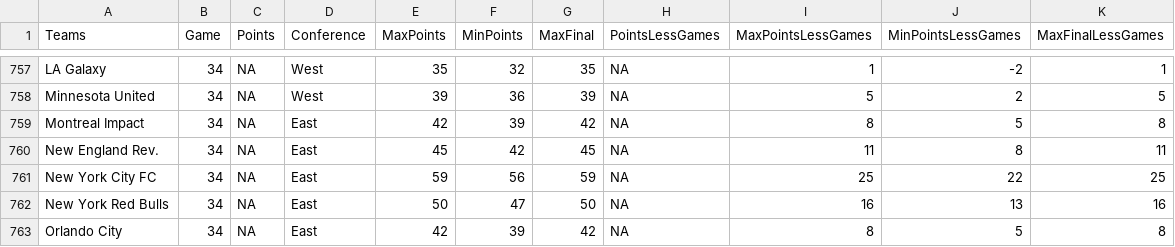
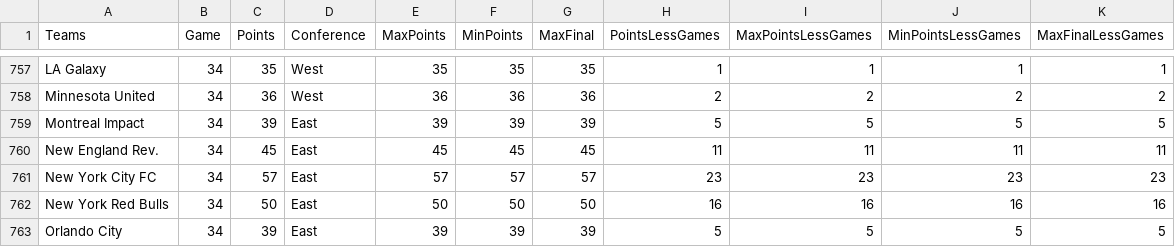
Before and after one commit to joelrip/StandingsTracker, a CSV file: MLSPointsLong.csv, drawn as a sheet; only a part is shown, gaps mark what is left out; the diff covers the shown part only.

```diff
--- a/MLSPointsLong.csv
+++ b/MLSPointsLong.csv
@@ -757,7 +757,7 @@
-"LA Galaxy",34,NA,"West",35,32,35,NA,1,-2,1
-"Minnesota United",34,NA,"West",39,36,39,NA,5,2,5
-"Montreal Impact",34,NA,"East",42,39,42,NA,8,5,8
-"New England Rev.",34,NA,"East",45,42,45,NA,11,8,11
-"New York City FC",34,NA,"East",59,56,59,NA,25,22,25
-"New York Red Bulls",34,NA,"East",50,47,50,NA,16,13,16
-"Orlando City",34,NA,"East",42,39,42,NA,8,5,8
+"LA Galaxy",34,35,"West",35,35,35,1,1,1,1
+"Minnesota United",34,36,"West",36,36,36,2,2,2,2
+"Montreal Impact",34,39,"East",39,39,39,5,5,5,5
+"New England Rev.",34,45,"East",45,45,45,11,11,11,11
+"New York City FC",34,57,"East",57,57,57,23,23,23,23
+"New York Red Bulls",34,50,"East",50,50,50,16,16,16,16
+"Orlando City",34,39,"East",39,39,39,5,5,5,5
```
Also changed, not shown: 3 added rows, 3 removed rows and 62 edited cells elsewhere in this file, 1 other file.
